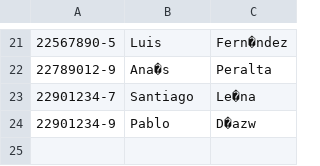
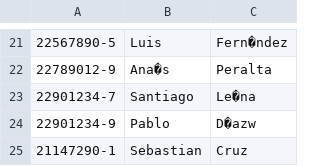
Before and after one commit to sebacruz1/ProyectoPA, a CSV file: src/CSV/files/primerobasico.csv, drawn as a sheet; only a part is shown, gaps mark what is left out.

```diff
--- a/src/CSV/files/primerobasico.csv
+++ b/src/CSV/files/primerobasico.csv
@@ -24 +24,2 @@
 22901234-9;Pablo;D�azw
+21147290-1;Sebastian;Cruz
```
Also changed, not shown: 2 other files.
